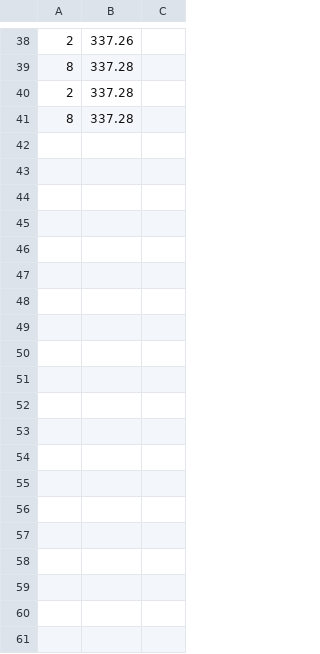
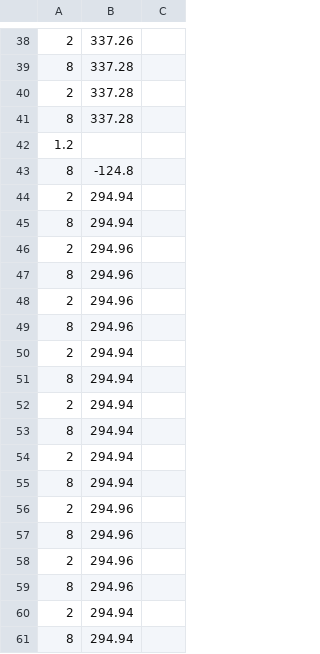
Before and after one commit to weweho/ASR5_control, a CSV file: encoder.csv, drawn as a sheet; only a part is shown, gaps mark what is left out; the diff covers the shown part only.

```diff
--- a/encoder.csv
+++ b/encoder.csv
@@ -41 +41,21 @@
 8,337.28
+1.2,""
+8,-124.8
+2,294.94
+8,294.94
+2,294.96
+8,294.96
+2,294.96
+8,294.96
+2,294.94
+8,294.94
+2,294.94
+8,294.94
+2,294.94
+8,294.94
+2,294.96
+8,294.96
+2,294.96
+8,294.96
+2,294.94
+8,294.94
```
Also changed, not shown: 24 added rows elsewhere in this file.
